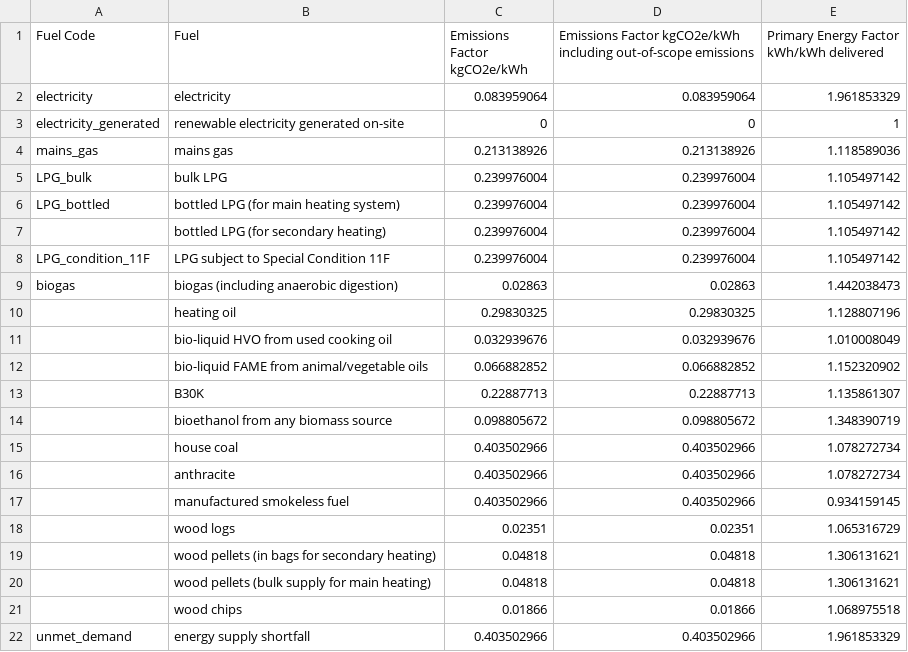
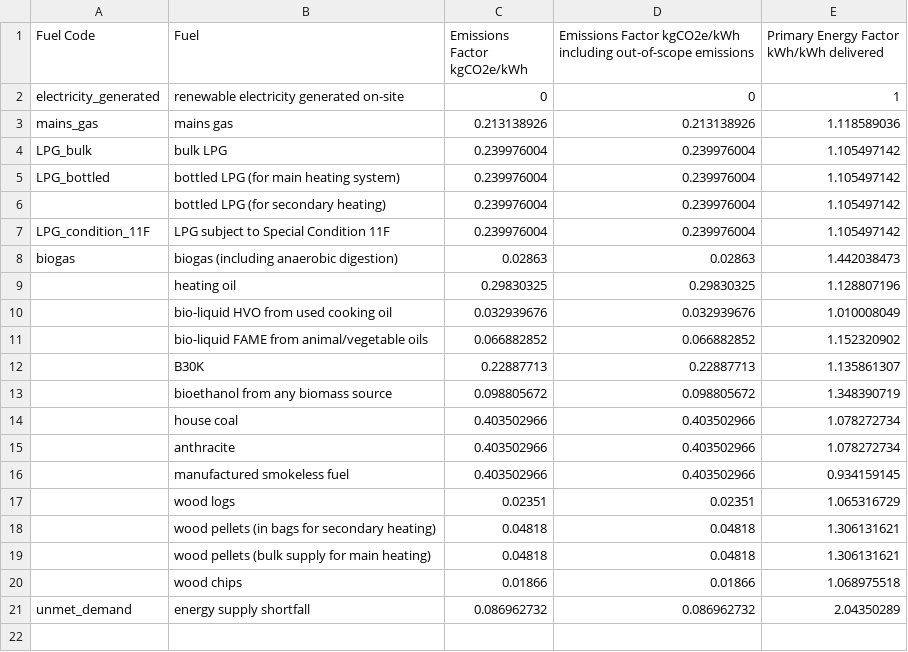
Before and after one commit to communitiesuk/epb-home-energy-model, a CSV file: src/wrappers/future_homes_standard/FHS_emisPEfactors_05-08-2024.csv (was src/wrappers/future_homes_standard/FHS_emisPEfactors_15-05-2024.csv), drawn as a sheet.

Commit message:
EC-264 Update consts and emission factor csvs

```diff
--- a/src/wrappers/future_homes_standard/FHS_emisPEfactors_15-05-2024.csv
+++ b/src/wrappers/future_homes_standard/FHS_emisPEfactors_05-08-2024.csv
@@ -1,3 +1,2 @@
 Fuel Code,Fuel,Emissions Factor kgCO2e/kWh,Emissions Factor kgCO2e/kWh including out-of-scope emissions,Primary Energy Factor kWh/kWh delivered
-electricity,electricity,0.083959064,0.083959064,1.961853329
 electricity_generated,renewable electricity generated on-site,0,0,1
@@ -21,2 +20,2 @@ biogas,biogas (including anaerobic digestion),0.02863,0.02863,1.442038473
 ,wood chips,0.01866,0.01866,1.068975518
-unmet_demand,energy supply shortfall,0.403502966,0.403502966,1.961853329
+unmet_demand,energy supply shortfall,0.086962732,0.086962732,2.04350289
```
Also changed, not shown: 2 other files.
